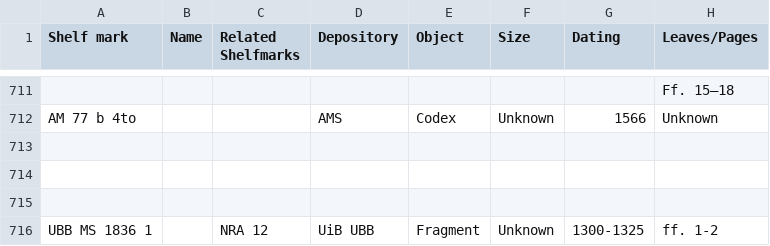
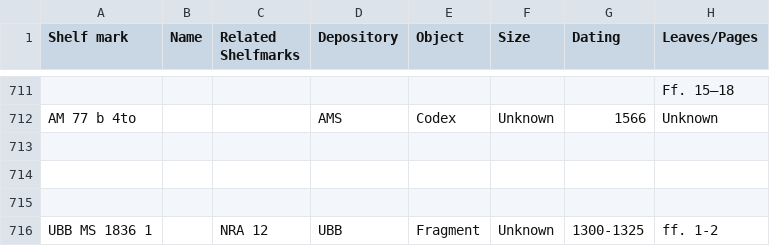
Before and after one commit to NordicLawBooks/database, a TSV file: data/Metadata_Norw_raw.tsv, drawn as a sheet; only a part is shown, gaps mark what is left out; the diff names each change by its address in the sheet, - before the commit and + after, or states it on an @@ line.

```diff
--- a/data/Metadata_Norw_raw.tsv
+++ b/data/Metadata_Norw_raw.tsv
-D716 (Depository): UiB UBB
+D716 (Depository): UBB
```
Also changed, not shown: data/Metadata_Isl_raw.tsv, 5 other files.
